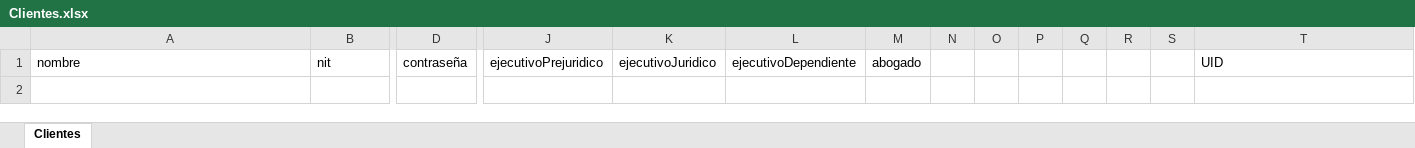
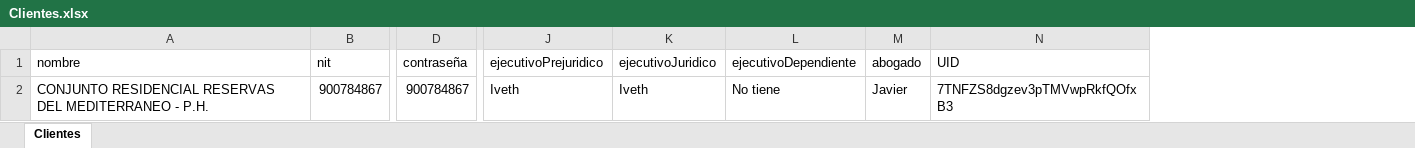
Before and after one commit to desarrolloWeb358/gestion-global, an Excel workbook: migracion/Clientes.xlsx, sheet Clientes, drawn as a sheet; only a part is shown, gaps mark what is left out; values as stored, in another font and other column widths than the file's, no borders; removed rows and columns are numbered as before the commit, all else as after; rows hold the shown columns only; the diff names each change by its address in the sheet, - before the commit and + after, or states it on an @@ line.

```diff
--- a/migracion/Clientes.xlsx (sheet Clientes)
+++ b/migracion/Clientes.xlsx (sheet Clientes)
-column N, empty
-column O, empty
-column P, empty
-column Q, empty
-column R, empty
-column S, empty
+row 2: CONJUNTO RESIDENCIAL RESERVAS DEL MEDITERRANEO - P.H. | 900784867 | 900784867 | Iveth | Iveth | No tiene | Javier | 7TNFZS8dgzev3pTMVwpRkfQOfxB3
```
Also changed, not shown: migracion/ProcesosJudiciales.xlsx, migracion/ProcesosJudicialesClientes.xlsx, 2 other files.
